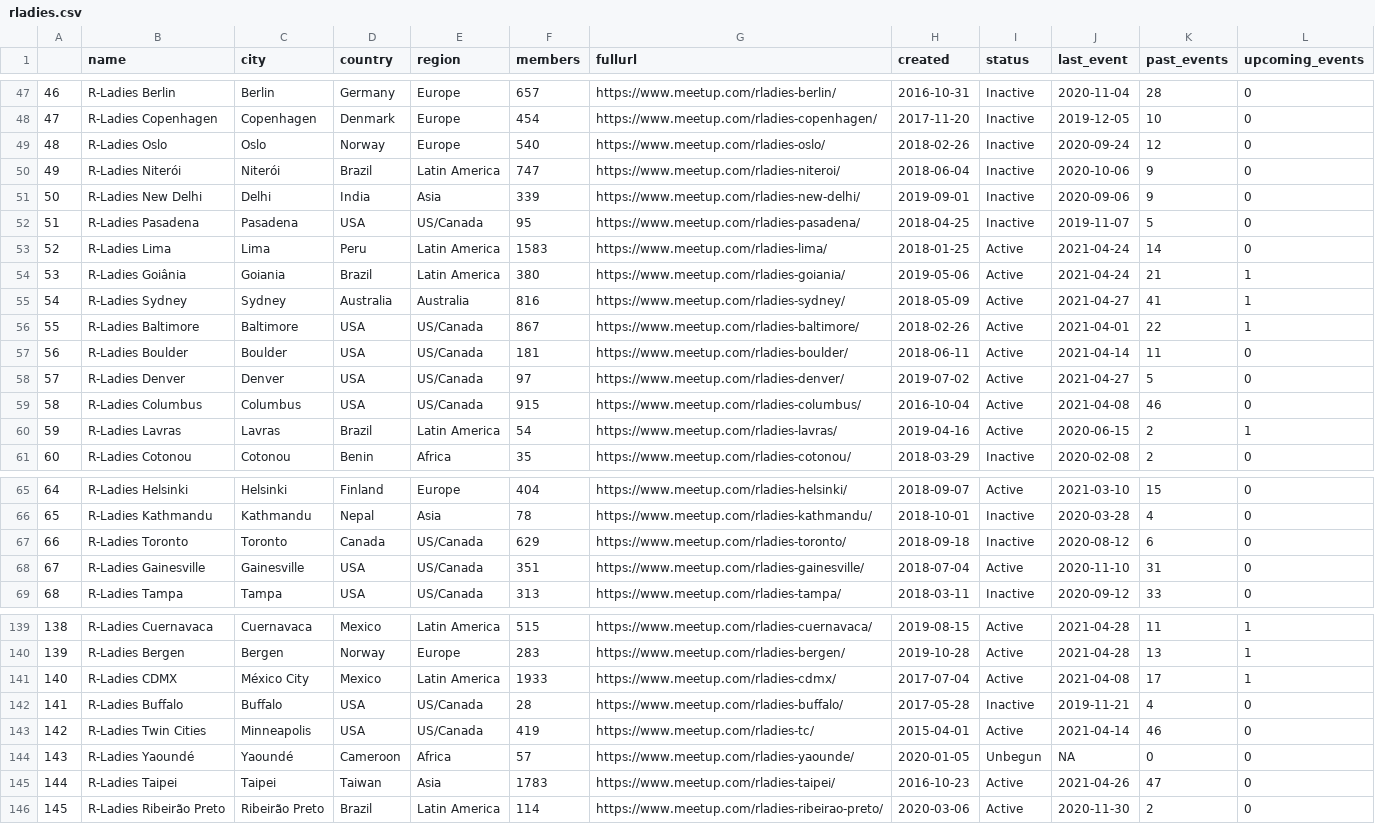
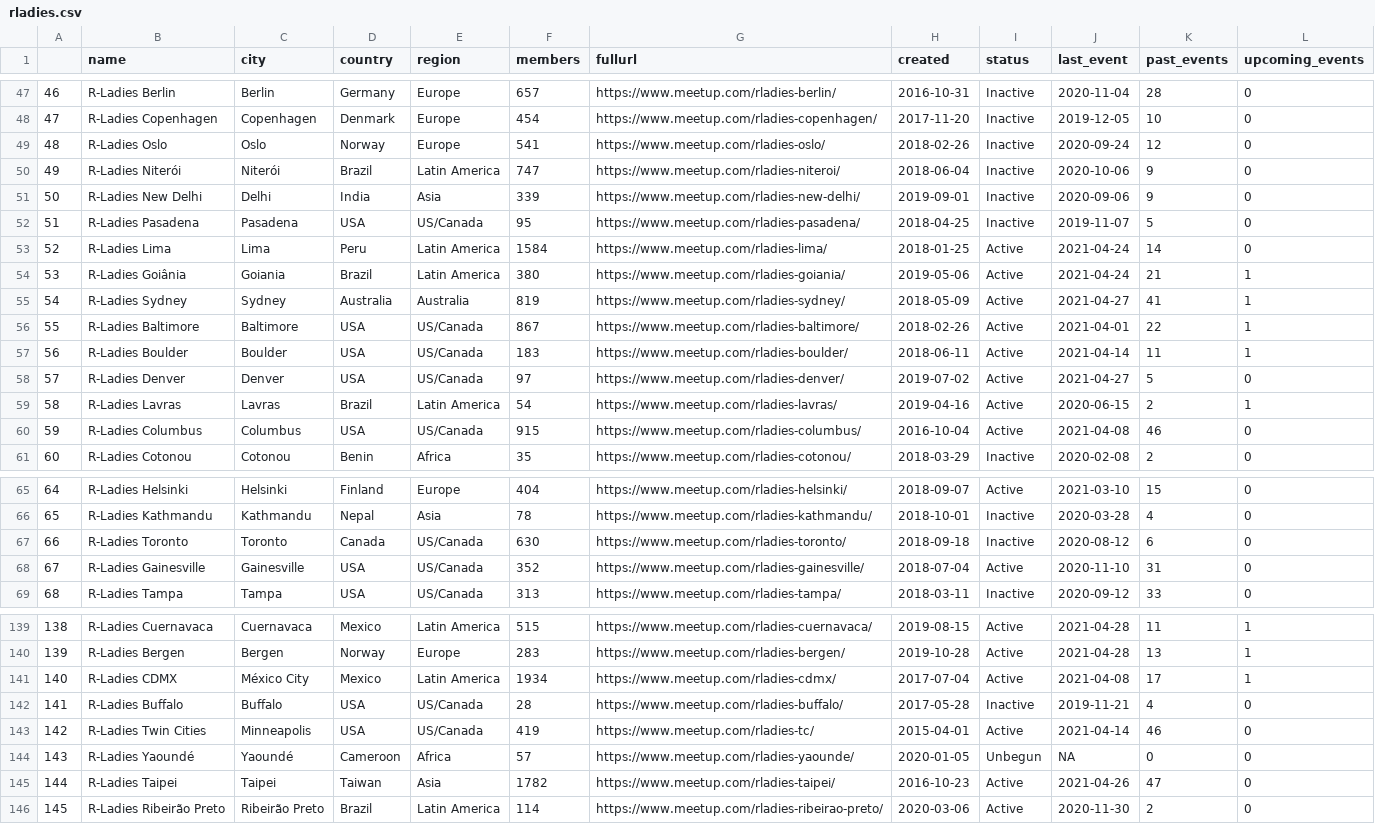
Before and after one commit to benubah/r-community-explorer, a CSV file: docs/data/rladies.csv, drawn as a sheet; only a part is shown, gaps mark what is left out; the diff covers the shown part only.

```diff
--- a/docs/data/rladies.csv
+++ b/docs/data/rladies.csv
@@ -48,3 +48,3 @@
 "47","R-Ladies Copenhagen","Copenhagen","Denmark","Europe",454,"https://www.meetup.com/rladies-copenhagen/",2017-11-20,"Inactive",2019-12-05,10,0
-"48","R-Ladies Oslo","Oslo","Norway","Europe",540,"https://www.meetup.com/rladies-oslo/",2018-02-26,"Inactive",2020-09-24,12,0
+"48","R-Ladies Oslo","Oslo","Norway","Europe",541,"https://www.meetup.com/rladies-oslo/",2018-02-26,"Inactive",2020-09-24,12,0
 "49","R-Ladies Niterói","Niterói","Brazil","Latin America",747,"https://www.meetup.com/rladies-niteroi/",2018-06-04,"Inactive",2020-10-06,9,0
@@ -52,10 +52,10 @@
 "51","R-Ladies Pasadena","Pasadena","USA","US/Canada",95,"https://www.meetup.com/rladies-pasadena/",2018-04-25,"Inactive",2019-11-07,5,0
-"52","R-Ladies Lima","Lima","Peru","Latin America",1583,"https://www.meetup.com/rladies-lima/",2018-01-25,"Active",2021-04-24,14,0
+"52","R-Ladies Lima","Lima","Peru","Latin America",1584,"https://www.meetup.com/rladies-lima/",2018-01-25,"Active",2021-04-24,14,0
 "53","R-Ladies Goiânia","Goiania","Brazil","Latin America",380,"https://www.meetup.com/rladies-goiania/",2019-05-06,"Active",2021-04-24,21,1
-"54","R-Ladies Sydney","Sydney","Australia","Australia",816,"https://www.meetup.com/rladies-sydney/",2018-05-09,"Active",2021-04-27,41,1
+"54","R-Ladies Sydney","Sydney","Australia","Australia",819,"https://www.meetup.com/rladies-sydney/",2018-05-09,"Active",2021-04-27,41,1
 "55","R-Ladies Baltimore","Baltimore","USA","US/Canada",867,"https://www.meetup.com/rladies-baltimore/",2018-02-26,"Active",2021-04-01,22,1
-"56","R-Ladies Boulder","Boulder","USA","US/Canada",181,"https://www.meetup.com/rladies-boulder/",2018-06-11,"Active",2021-04-14,11,0
+"56","R-Ladies Boulder","Boulder","USA","US/Canada",183,"https://www.meetup.com/rladies-boulder/",2018-06-11,"Active",2021-04-14,11,1
 "57","R-Ladies Denver","Denver","USA","US/Canada",97,"https://www.meetup.com/rladies-denver/",2019-07-02,"Active",2021-04-27,5,0
-"58","R-Ladies Columbus","Columbus","USA","US/Canada",915,"https://www.meetup.com/rladies-columbus/",2016-10-04,"Active",2021-04-08,46,0
-"59","R-Ladies Lavras","Lavras","Brazil","Latin America",54,"https://www.meetup.com/rladies-lavras/",2019-04-16,"Active",2020-06-15,2,1
+"58","R-Ladies Lavras","Lavras","Brazil","Latin America",54,"https://www.meetup.com/rladies-lavras/",2019-04-16,"Active",2020-06-15,2,1
+"59","R-Ladies Columbus","Columbus","USA","US/Canada",915,"https://www.meetup.com/rladies-columbus/",2016-10-04,"Active",2021-04-08,46,0
 "60","R-Ladies Cotonou","Cotonou","Benin","Africa",35,"https://www.meetup.com/rladies-cotonou/",2018-03-29,"Inactive",2020-02-08,2,0
@@ -66,4 +66,4 @@
 "65","R-Ladies Kathmandu","Kathmandu","Nepal","Asia",78,"https://www.meetup.com/rladies-kathmandu/",2018-10-01,"Inactive",2020-03-28,4,0
-"66","R-Ladies Toronto","Toronto","Canada","US/Canada",629,"https://www.meetup.com/rladies-toronto/",2018-09-18,"Inactive",2020-08-12,6,0
-"67","R-Ladies Gainesville","Gainesville","USA","US/Canada",351,"https://www.meetup.com/rladies-gainesville/",2018-07-04,"Active",2020-11-10,31,0
+"66","R-Ladies Toronto","Toronto","Canada","US/Canada",630,"https://www.meetup.com/rladies-toronto/",2018-09-18,"Inactive",2020-08-12,6,0
+"67","R-Ladies Gainesville","Gainesville","USA","US/Canada",352,"https://www.meetup.com/rladies-gainesville/",2018-07-04,"Active",2020-11-10,31,0
 "68","R-Ladies Tampa","Tampa","USA","US/Canada",313,"https://www.meetup.com/rladies-tampa/",2018-03-11,"Inactive",2020-09-12,33,0
@@ -140,3 +140,3 @@
 "139","R-Ladies Bergen","Bergen","Norway","Europe",283,"https://www.meetup.com/rladies-bergen/",2019-10-28,"Active",2021-04-28,13,1
-"140","R-Ladies CDMX","México City","Mexico","Latin America",1933,"https://www.meetup.com/rladies-cdmx/",2017-07-04,"Active",2021-04-08,17,1
+"140","R-Ladies CDMX","México City","Mexico","Latin America",1934,"https://www.meetup.com/rladies-cdmx/",2017-07-04,"Active",2021-04-08,17,1
 "141","R-Ladies Buffalo","Buffalo","USA","US/Canada",28,"https://www.meetup.com/rladies-buffalo/",2017-05-28,"Inactive",2019-11-21,4,0
@@ -144,3 +144,3 @@
 "143","R-Ladies Yaoundé","Yaoundé","Cameroon","Africa",57,"https://www.meetup.com/rladies-yaounde/",2020-01-05,"Unbegun",NA,0,0
-"144","R-Ladies Taipei","Taipei","Taiwan","Asia",1783,"https://www.meetup.com/rladies-taipei/",2016-10-23,"Active",2021-04-26,47,0
+"144","R-Ladies Taipei","Taipei","Taiwan","Asia",1782,"https://www.meetup.com/rladies-taipei/",2016-10-23,"Active",2021-04-26,47,0
 "145","R-Ladies Ribeirão Preto","Ribeirão Preto","Brazil","Latin America",114,"https://www.meetup.com/rladies-ribeirao-preto/",2020-03-06,"Active",2020-11-30,2,0
```
Also changed, not shown: 1 added row, 1 removed row and 133 edited cells elsewhere in this file, docs/data/rugs.csv, 6 other files.
